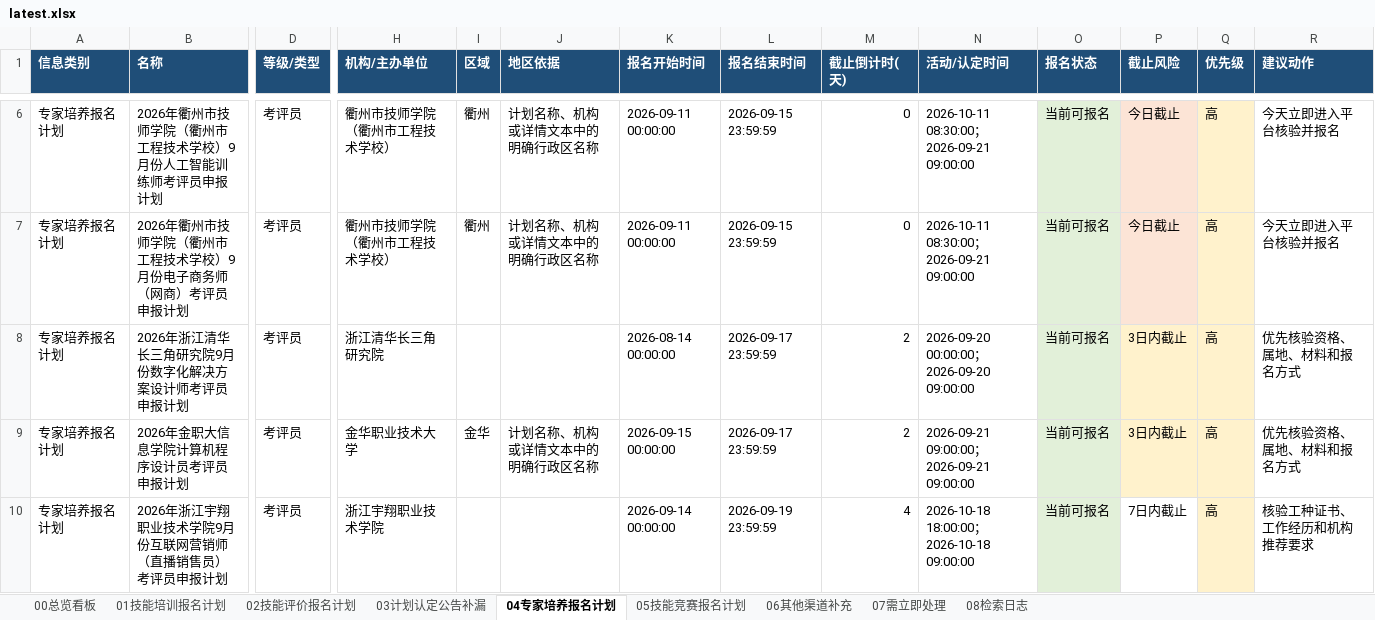
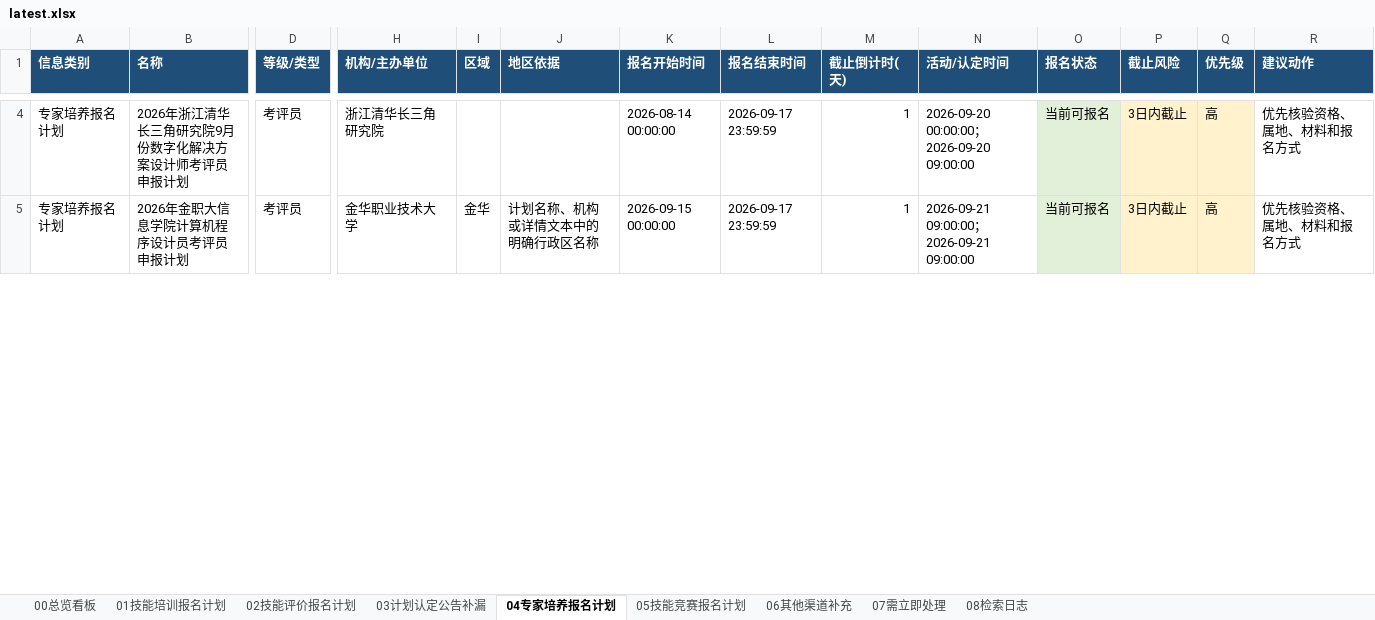
Before and after one commit to Juesann/zhejiang-skill-daily, an Excel workbook: latest.xlsx, sheet 04专家培养报名计划, drawn as a sheet; only a part is shown, gaps mark what is left out; values as stored, in another font and other column widths than the file's, no borders; removed rows and columns are numbered as before the commit, all else as after; rows hold the shown columns only; the diff covers the shown part only; the diff names each change by its address in the sheet, - before the commit and + after, or states it on an @@ line.

```diff
--- a/latest.xlsx (sheet 04专家培养报名计划)
+++ b/latest.xlsx (sheet 04专家培养报名计划)
-row 6: 专家培养报名计划 | 2026年衢州市技师学院（衢州市工程技术学校）9月份人工智能训练师考评员申报计划 | 考评员 | 衢州市技师学院（衢州市工程技术学校） | 衢州 | 计划名称、机构或详情文本中的明确行政区名称 | 2026-09-11 00:00:00 | 2026-09-15 23:59:59 | 0 | 2026-10-11 08:30:00；2026-09-21 09:00:00 | 当前可报名 | 今日截止 | 高 | 今天立即进入平台核验并报名
-row 7: 专家培养报名计划 | 2026年衢州市技师学院（衢州市工程技术学校）9月份电子商务师（网商）考评员申报计划 | 考评员 | 衢州市技师学院（衢州市工程技术学校） | 衢州 | 计划名称、机构或详情文本中的明确行政区名称 | 2026-09-11 00:00:00 | 2026-09-15 23:59:59 | 0 | 2026-10-11 08:30:00；2026-09-21 09:00:00 | 当前可报名 | 今日截止 | 高 | 今天立即进入平台核验并报名
-M4:M5 (截止倒计时(天)): 2
+M4:M5 (截止倒计时(天)): 1
-row 10: 专家培养报名计划 | 2026年浙江宇翔职业技术学院9月份互联网营销师（直播销售员）考评员申报计划 | 考评员 | 浙江宇翔职业技术学院 |  |  | 2026-09-14 00:00:00 | 2026-09-19 23:59:59 | 4 | 2026-10-18 18:00:00；2026-10-18 09:00:00 | 当前可报名 | 7日内截止 | 高 | 核验工种证书、工作经历和机构推荐要求
```
Also changed, not shown: 8 added rows, 3 removed rows, 69 edited cells and cell formats elsewhere in this sheet, sheet 02技能评价报名计划, sheet 07需立即处理, sheet 01技能培训报名计划, sheet 08检索日志, sheet 05技能竞赛报名计划, sheet 00总览看板, 3 other files.
